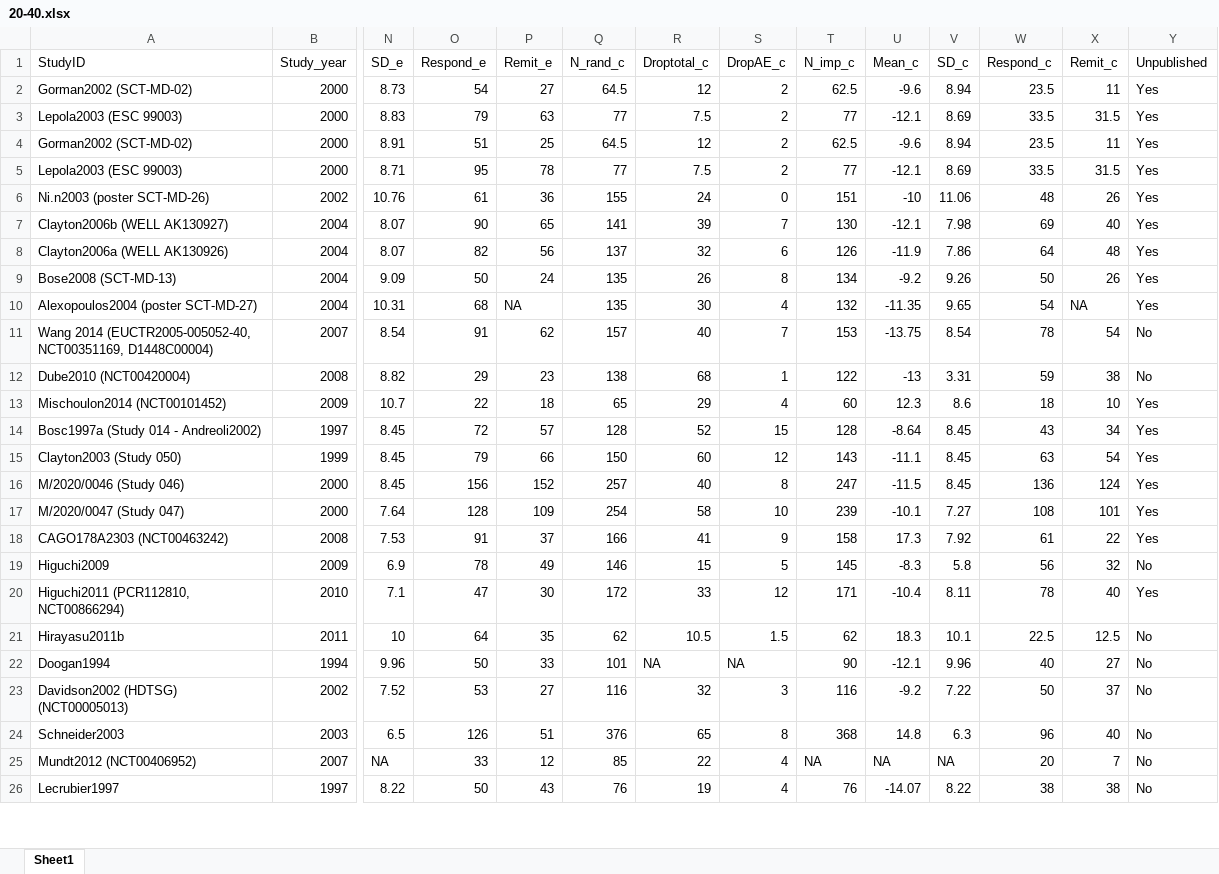
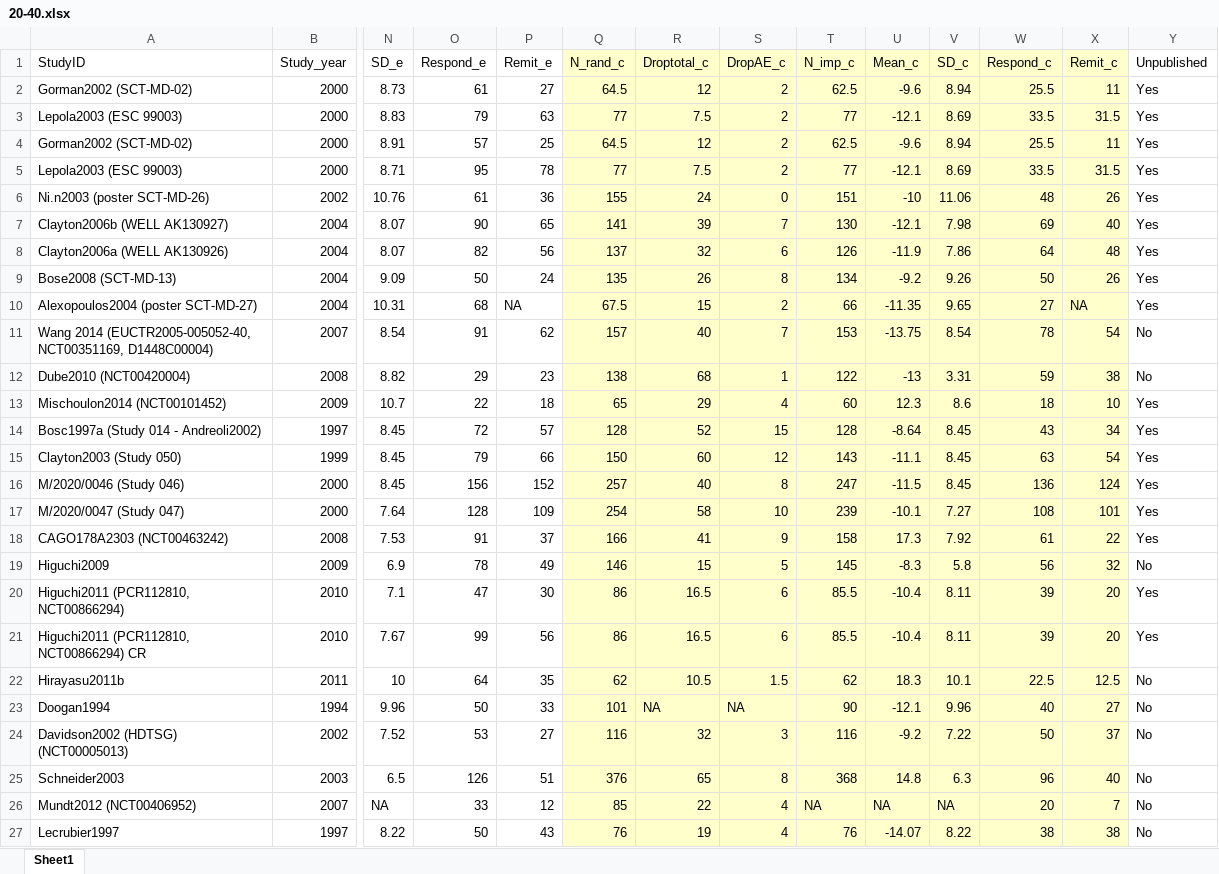
Before and after one commit to Dr-Dong/Reproduce_Fixed_low_dose_vs_flexible_dose, an Excel workbook: analysis/20-40.xlsx, sheet Sheet1, drawn as a sheet; only a part is shown, gaps mark what is left out; values as stored, in another font and other column widths than the file's, no borders; addresses are those after the commit; rows hold the shown columns only; the diff covers the shown part only; the diff names each change by its address in the sheet, - before the commit and + after, or states it on an @@ line.

```diff
--- a/analysis/20-40.xlsx (sheet Sheet1)
+++ b/analysis/20-40.xlsx (sheet Sheet1)
-Q1:X20 fill: none
+Q1:X20 fill: #FFFFCC
-O2 (Respond_e): 54
+O2 (Respond_e): 61
-W2 (Respond_c): 23.5
+W2 (Respond_c): 25.5
-O4 (Respond_e): 51
+O4 (Respond_e): 57
-W4 (Respond_c): 23.5
+W4 (Respond_c): 25.5
-Q10 (N_rand_c): 135
+Q10 (N_rand_c): 67.5
-R10 (Droptotal_c): 30
+R10 (Droptotal_c): 15
-S10 (DropAE_c): 4
+S10 (DropAE_c): 2
-T10 (N_imp_c): 132
+T10 (N_imp_c): 66
-W10 (Respond_c): 54
+W10 (Respond_c): 27
-Q20 (N_rand_c): 172
+Q20 (N_rand_c): 86
-R20 (Droptotal_c): 33
+R20 (Droptotal_c): 16.5
-S20 (DropAE_c): 12
+S20 (DropAE_c): 6
-T20 (N_imp_c): 171
+T20 (N_imp_c): 85.5
-W20 (Respond_c): 78
+W20 (Respond_c): 39
-X20 (Remit_c): 40
+X20 (Remit_c): 20
+row 21: Higuchi2011 (PCR112810, NCT00866294) CR | 2010 | 7.67 | 99 | 56 | 86 | 16.5 | 6 | 85.5 | -10.4 | 8.11 | 39 | 20 | Yes
-Q22:X27 fill: none
+Q22:X27 fill: #FFFFCC
```
Also changed, not shown: 1 edited cell and cell formats elsewhere in this sheet, analysis/20(vs20-40).xlsx, analysis/20-40-80.xlsx, 15 other files.
